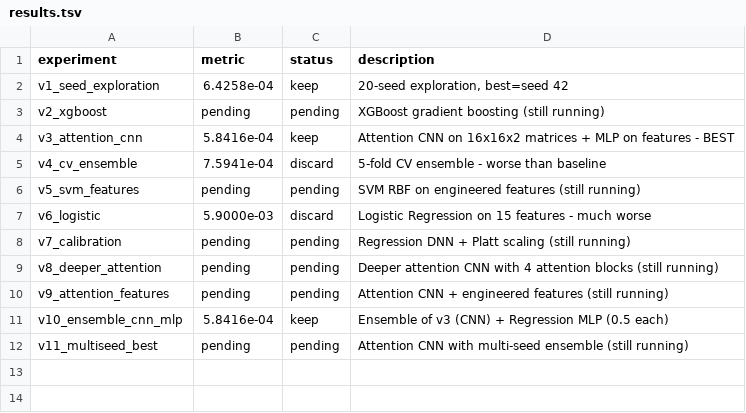
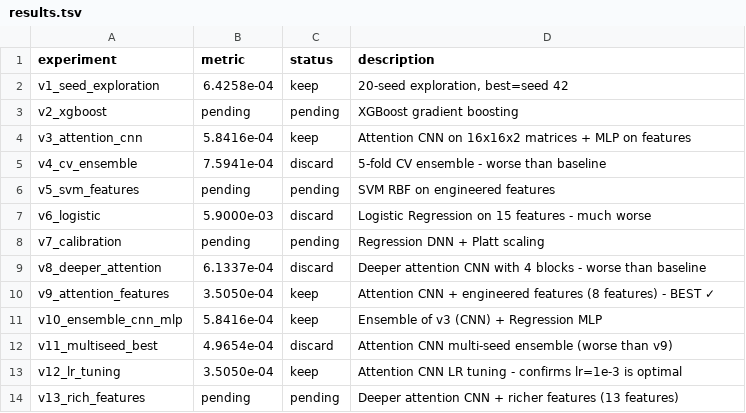
Before and after one commit to vvsotnikov/astro-bench, a TSV file: submissions/haiku-gamma-mar9-v3/results.tsv, drawn as a sheet.

Commit message:
update: v8-v12 complete. v9 best at 3.50e-04 (45% improvement). v12 confirms lr=1e-3 optimal

```diff
--- a/submissions/haiku-gamma-mar9-v3/results.tsv
+++ b/submissions/haiku-gamma-mar9-v3/results.tsv
@@ -2,11 +2,13 @@ experiment	metric	status	description
 v1_seed_exploration	6.4258e-04	keep	20-seed exploration, best=seed 42
-v2_xgboost	pending	pending	XGBoost gradient boosting (still running)
-v3_attention_cnn	5.8416e-04	keep	Attention CNN on 16x16x2 matrices + MLP on features - BEST
+v2_xgboost	pending	pending	XGBoost gradient boosting
+v3_attention_cnn	5.8416e-04	keep	Attention CNN on 16x16x2 matrices + MLP on features
 v4_cv_ensemble	7.5941e-04	discard	5-fold CV ensemble - worse than baseline
-v5_svm_features	pending	pending	SVM RBF on engineered features (still running)
+v5_svm_features	pending	pending	SVM RBF on engineered features
 v6_logistic	5.9000e-03	discard	Logistic Regression on 15 features - much worse
-v7_calibration	pending	pending	Regression DNN + Platt scaling (still running)
-v8_deeper_attention	pending	pending	Deeper attention CNN with 4 attention blocks (still running)
-v9_attention_features	pending	pending	Attention CNN + engineered features (still running)
-v10_ensemble_cnn_mlp	5.8416e-04	keep	Ensemble of v3 (CNN) + Regression MLP (0.5 each)
-v11_multiseed_best	pending	pending	Attention CNN with multi-seed ensemble (still running)
+v7_calibration	pending	pending	Regression DNN + Platt scaling
+v8_deeper_attention	6.1337e-04	discard	Deeper attention CNN with 4 blocks - worse than baseline
+v9_attention_features	3.5050e-04	keep	Attention CNN + engineered features (8 features) - BEST ✓
+v10_ensemble_cnn_mlp	5.8416e-04	keep	Ensemble of v3 (CNN) + Regression MLP
+v11_multiseed_best	4.9654e-04	discard	Attention CNN multi-seed ensemble (worse than v9)
+v12_lr_tuning	3.5050e-04	keep	Attention CNN LR tuning - confirms lr=1e-3 is optimal
+v13_rich_features	pending	pending	Deeper attention CNN + richer features (13 features)
```
